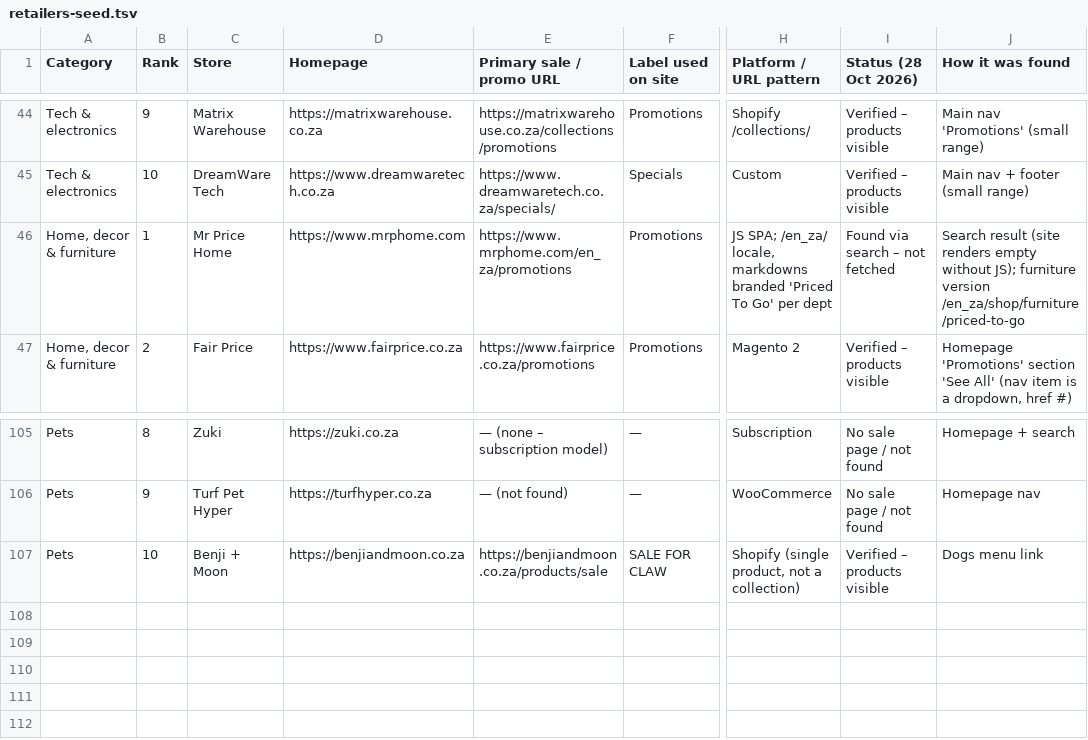
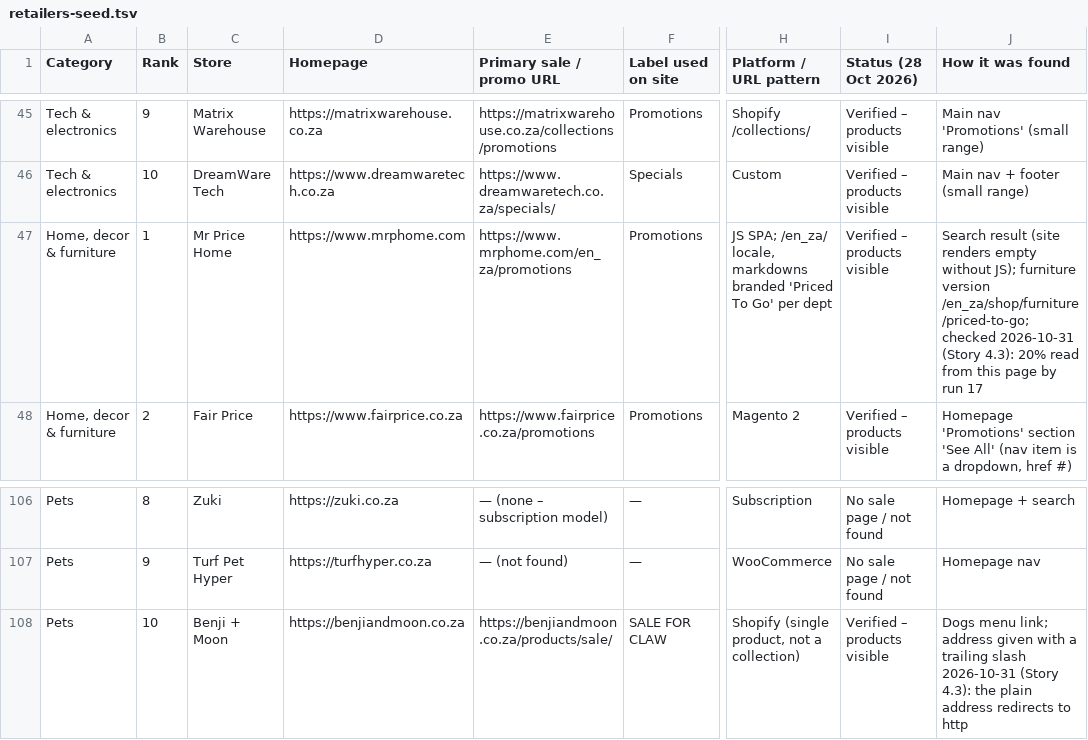
Before and after one commit to eganezra/saleaway, a TSV file: docs/data/retailers-seed.tsv, drawn as a sheet; only a part is shown, gaps mark what is left out; addresses are those after the commit; the diff covers the shown part only; the diff names each change by its address in the sheet, - before the commit and + after, or states it on an @@ line.

```diff
--- a/docs/data/retailers-seed.tsv
+++ b/docs/data/retailers-seed.tsv
-I47 (Status (28 Oct 2026)): Found via search – not fetched
+I47 (Status (28 Oct 2026)): Verified – products visible
-J47 (How it was found): …furniture version /en_za/shop/furniture/priced-to-go
+J47 (How it was found): …furniture version /en_za/shop/furniture/priced-to-go; checked 2026-10-31 (Story 4.3): 20% read from this page by run 17
-E108 (Primary sale / promo URL): https://benjiandmoon.co.za/products/sale
+E108 (Primary sale / promo URL): https://benjiandmoon.co.za/products/sale/
-J108 (How it was found): Dogs menu link
+J108 (How it was found): Dogs menu link; address given with a trailing slash 2026-10-31 (Story 4.3): the plain address redirects to http
```
Also changed, not shown: 1 added row and 20 edited cells elsewhere in this file, 36 other files.
